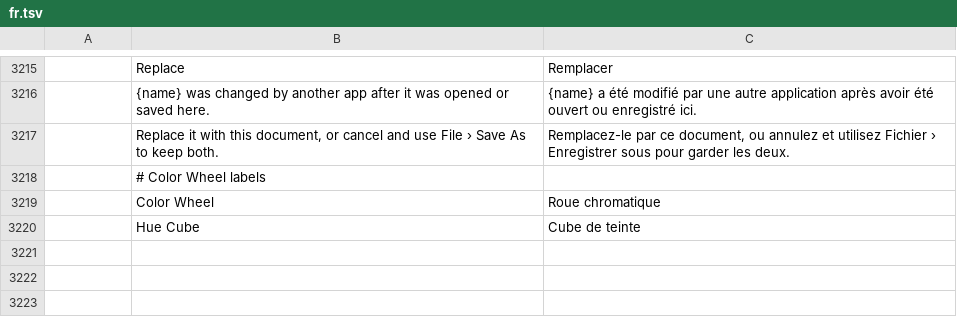
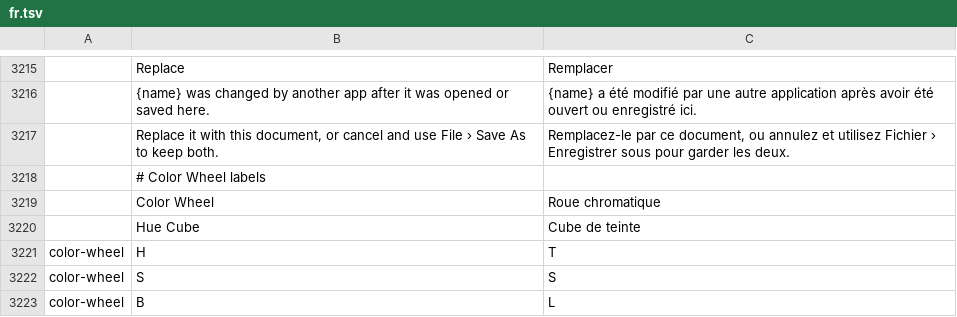
Before and after one commit to SonaliHar/photocraft, a TSV file: crates/ui-egui/src/i18n/fr.tsv, drawn as a sheet; only a part is shown, gaps mark what is left out; the diff names each change by its address in the sheet, - before the commit and + after, or states it on an @@ line.

Commit message:
fix: use contextual i18n for Color Wheel labels

```diff
--- a/crates/ui-egui/src/i18n/fr.tsv
+++ b/crates/ui-egui/src/i18n/fr.tsv
+row 3221: color-wheel | H | T
+row 3222: color-wheel | S | S
+row 3223: color-wheel | B | L
```
Also changed, not shown: 2 other files.
